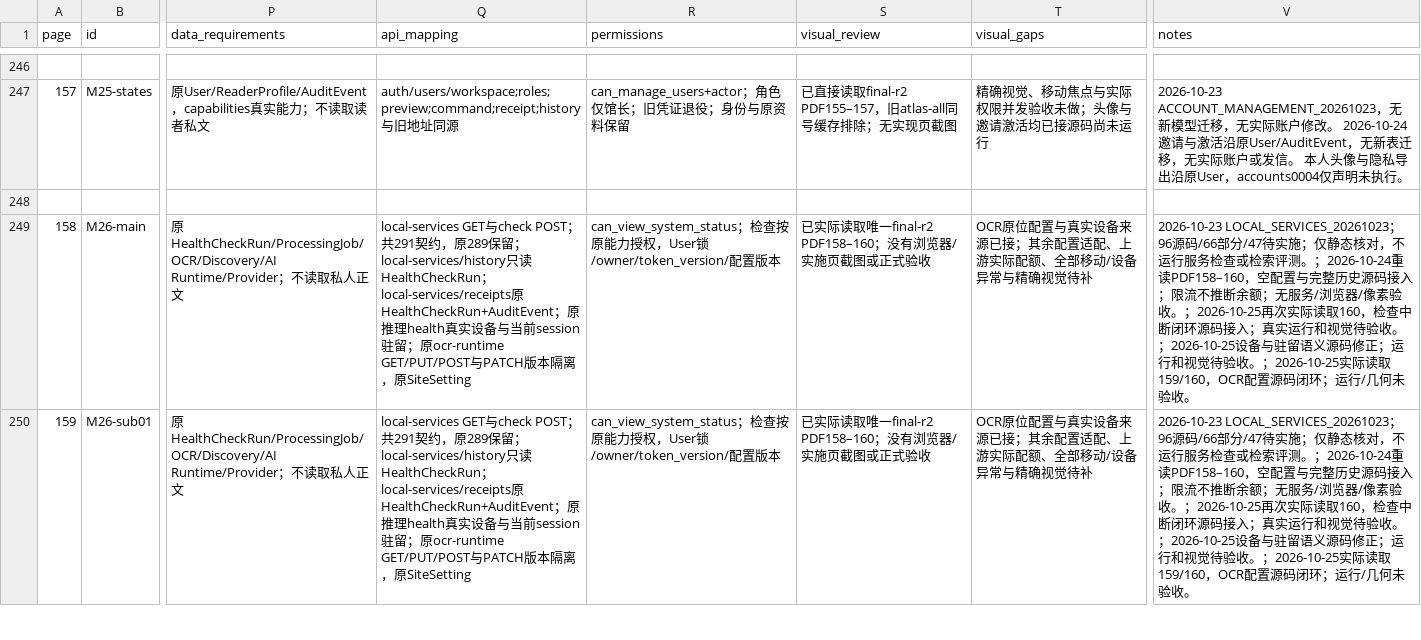
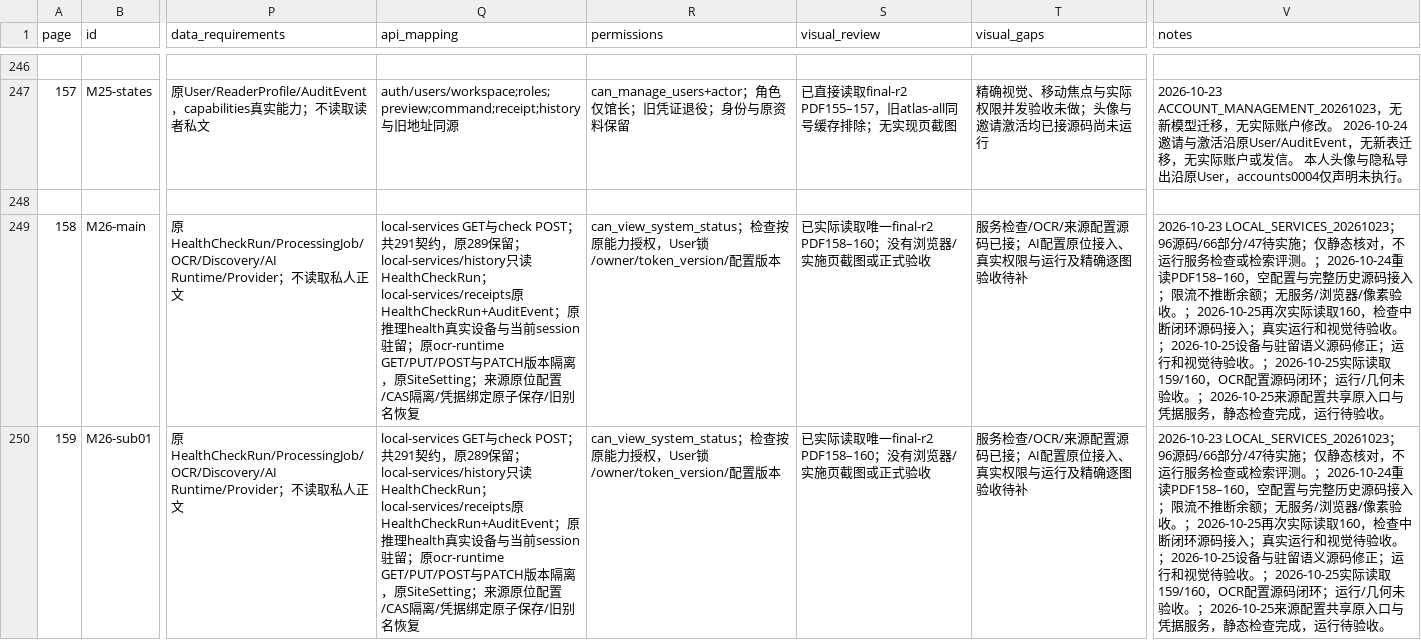
Before and after one commit to WinstonMo0807/social-theory-library, a CSV file: docs/stl4/ATLAS_INDEX.csv, drawn as a sheet; only a part is shown, gaps mark what is left out; the diff covers the shown part only; the diff names each change by its address in the sheet, - before the commit and + after, or states it on an @@ line.

```diff
--- a/docs/stl4/ATLAS_INDEX.csv
+++ b/docs/stl4/ATLAS_INDEX.csv
-Q249:Q250 (api_mapping): …原SiteSetting
+Q249:Q250 (api_mapping): …原SiteSetting；来源原位配置/CAS隔离/凭据绑定原子保存/旧别名恢复
-T249:T250 (visual_gaps): OCR原位配置与真实设备来源已接；其余配置适配、上游实际配额、全部移动/设备异常与精确视觉待补
+T249:T250 (visual_gaps): 服务检查/OCR/来源配置源码已接；AI配置原位接入、真实权限与运行及精确逐图验收待补
-V249:V250 (notes): …未验收。
+V249:V250 (notes): …未验收。；2026-10-25来源配置共享原入口与凭据服务，静态检查完成，运行待验收。
```
Also changed, not shown: 3 edited cells elsewhere in this file, 21 other files.
